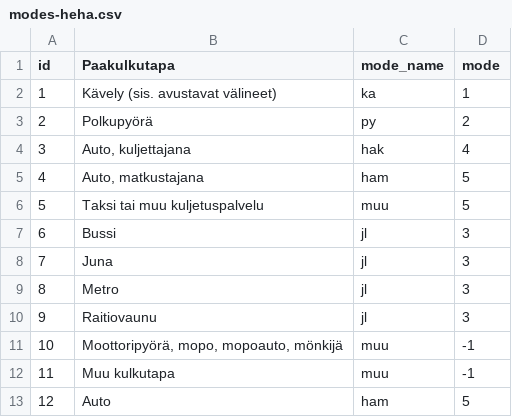
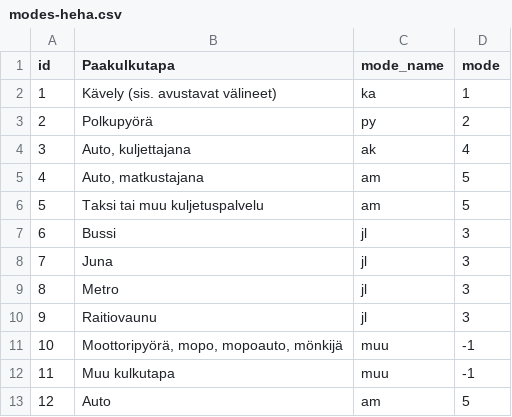
Before and after one commit to HSLdevcom/helmet-data-preprocessing, a CSV file: tours/input/modes-heha.csv, drawn as a sheet.

```diff
--- a/tours/input/modes-heha.csv
+++ b/tours/input/modes-heha.csv
@@ -3,5 +3,5 @@
 2;Polkupyörä;py;2
-3;Auto, kuljettajana;hak;4
-4;Auto, matkustajana;ham;5
-5;Taksi tai muu kuljetuspalvelu;muu;5
+3;Auto, kuljettajana;ak;4
+4;Auto, matkustajana;am;5
+5;Taksi tai muu kuljetuspalvelu;am;5
 6;Bussi;jl;3
@@ -12,2 +12,2 @@
 11;Muu kulkutapa;muu;-1
-12;Auto;ham;5
+12;Auto;am;5
```
Also changed, not shown: tours/input/modes-hlt.csv.
